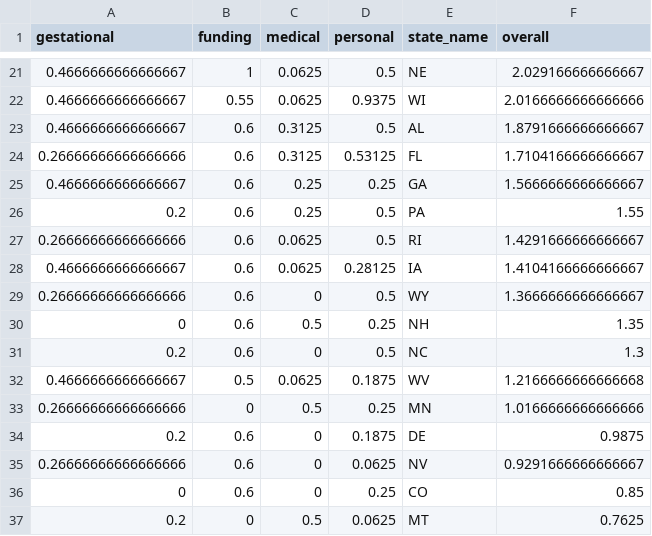
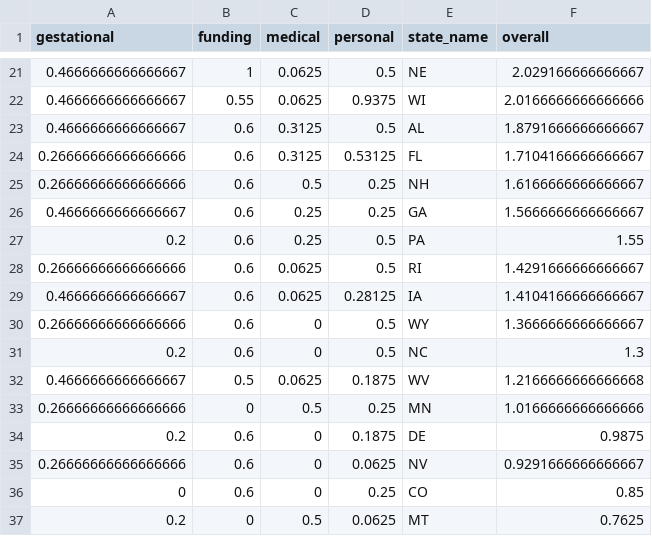
Before and after one commit to sterlingfearing/abortion-access, a CSV file: code/data/lawIndex.csv, drawn as a sheet; only a part is shown, gaps mark what is left out.

Commit message:
Data updates

```diff
--- a/code/data/lawIndex.csv
+++ b/code/data/lawIndex.csv
@@ -24,2 +24,3 @@ gestational,funding,medical,personal,state_name,overall
 0.26666666666666666,0.6,0.3125,0.53125,FL,1.7104166666666667
+0.26666666666666666,0.6,0.5,0.25,NH,1.6166666666666667
 0.4666666666666667,0.6,0.25,0.25,GA,1.5666666666666667
@@ -29,3 +30,2 @@ gestational,funding,medical,personal,state_name,overall
 0.26666666666666666,0.6,0,0.5,WY,1.3666666666666667
-0,0.6,0.5,0.25,NH,1.35
 0.2,0.6,0,0.5,NC,1.3
```
Also changed, not shown: code/data/tempLawIndex.csv, 1 other file.
